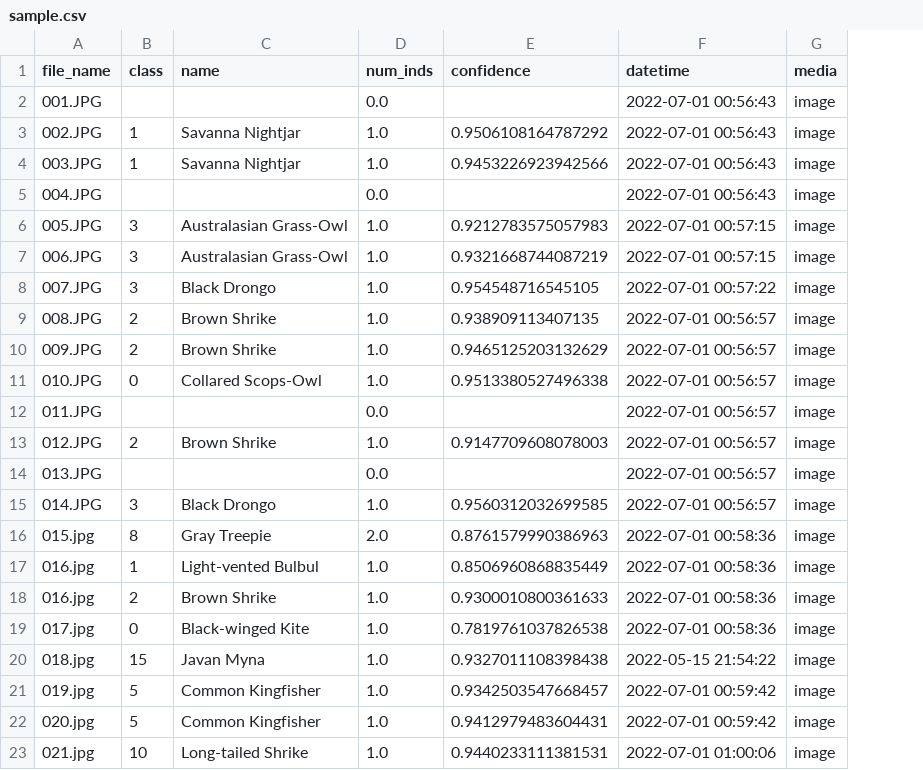
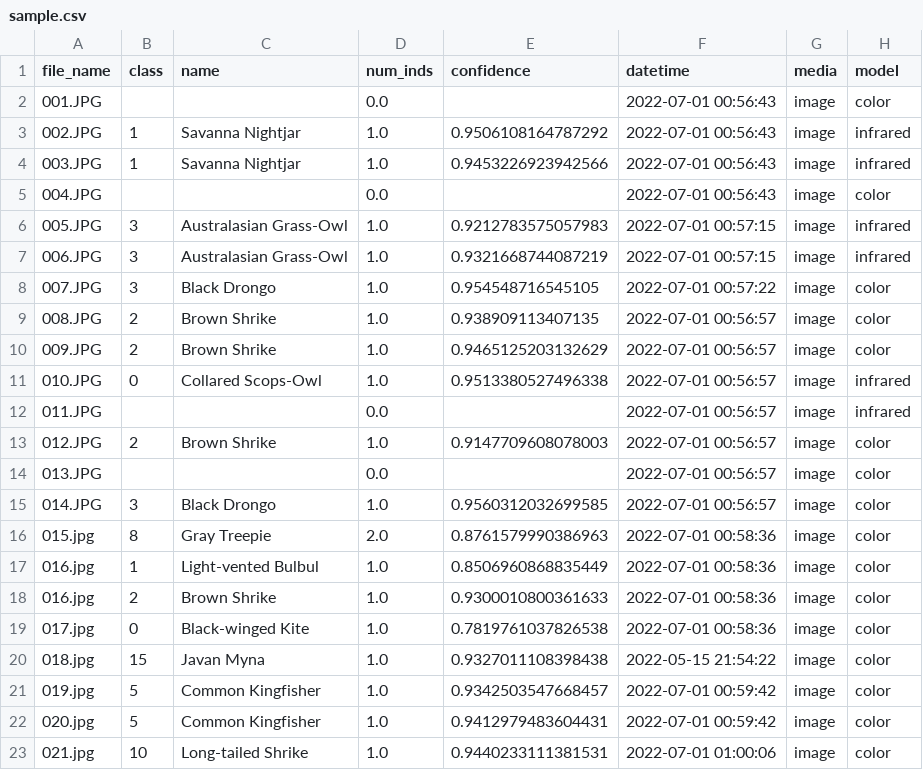
Before and after one commit to Chendada-8474/DetectiveKite, a CSV file: runs/data/exp0/sample.csv, drawn as a sheet; the diff names each change by its address in the sheet, - before the commit and + after, or states it on an @@ line.

```diff
--- a/runs/data/exp0/sample.csv
+++ b/runs/data/exp0/sample.csv
+column H (model), rows 2-23: color | infrared | infrared | color | infrared | infrared | color | color | color | infrared | infrared | color | color | color | color | color | color | color | color | color | color | color
```
Also changed, not shown: 10 other files.
